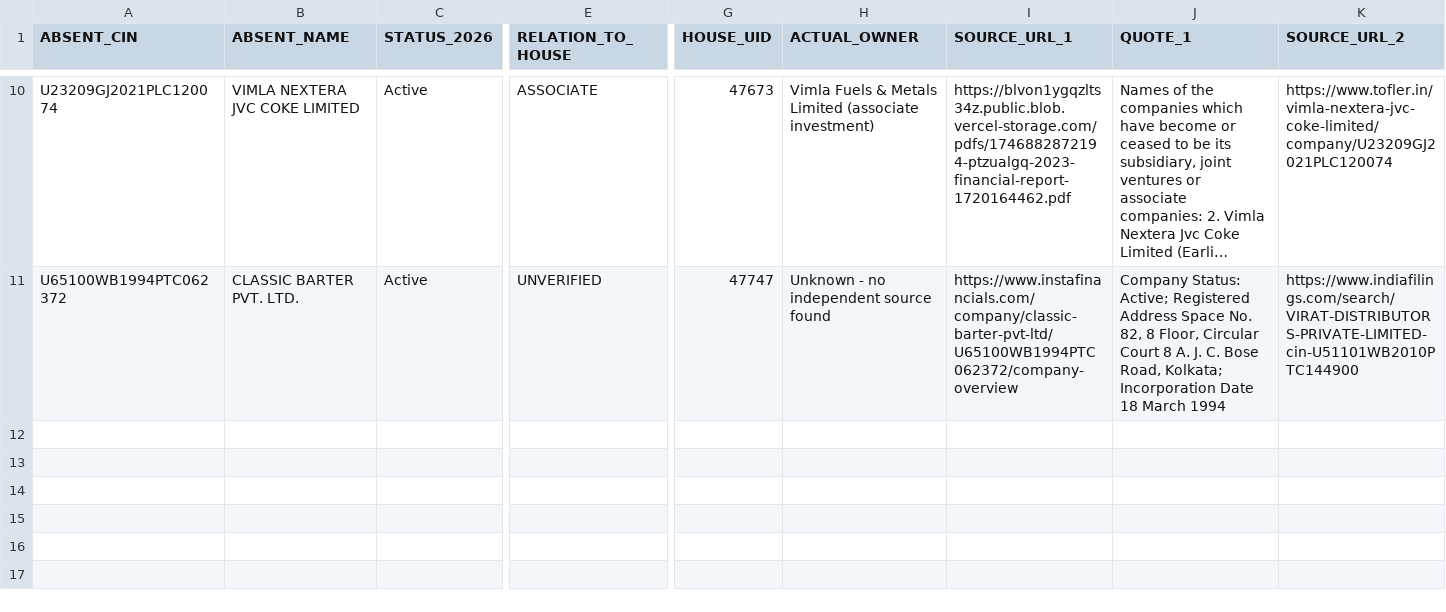
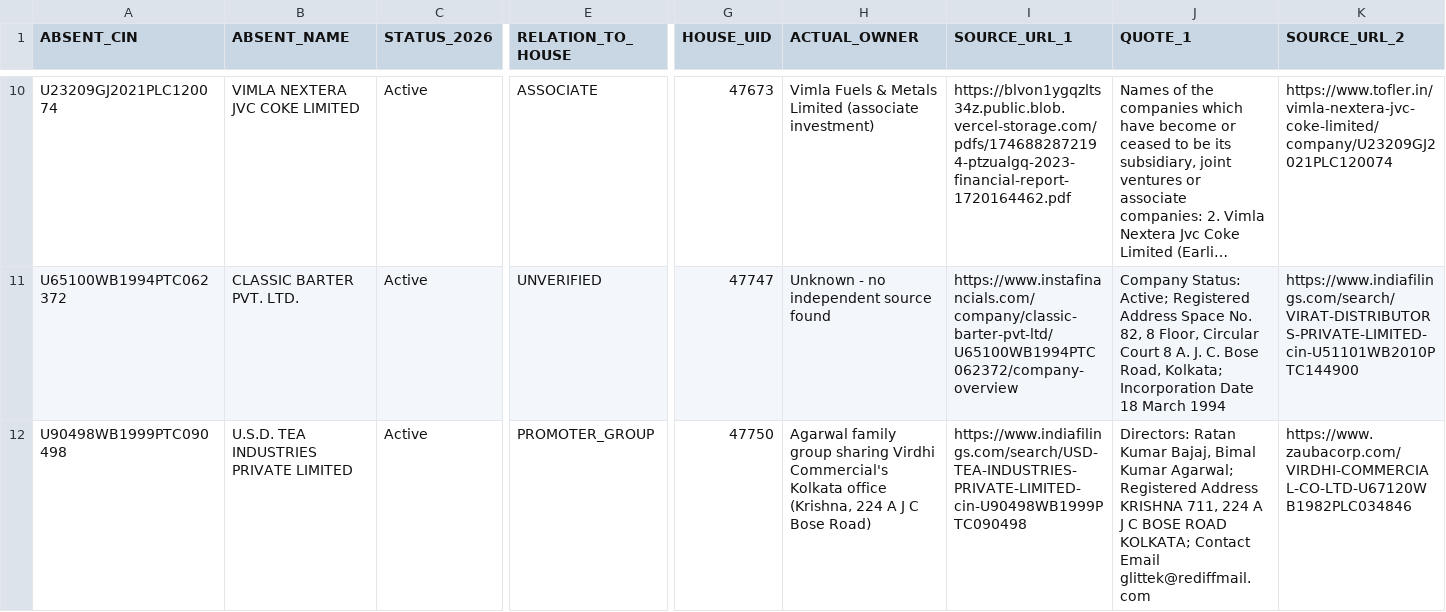
Before and after one commit to pavithra610-cell/claude, a CSV file: A3_ABSENT_LANE/cloud_blocks/BLOCK067_OUTPUT.csv, drawn as a sheet; only a part is shown, gaps mark what is left out; long unchanged cells end in …; rows hold the shown columns only; the diff covers the shown part only; the diff names each change by its address in the sheet, - before the commit and + after, or states it on an @@ line.

```diff
--- a/A3_ABSENT_LANE/cloud_blocks/BLOCK067_OUTPUT.csv
+++ b/A3_ABSENT_LANE/cloud_blocks/BLOCK067_OUTPUT.csv
+row 12: U90498WB1999PTC090498 | U.S.D. TEA INDUSTRIES PRIVATE LIMITED | Active | PROMOTER_GROUP | 47750 | Agarwal family group sharing Virdhi Commercial's Kolkata office (Krishna, 224 A J C Bose Road) | https://www.indiafilings.com/search/USD-TEA-INDUSTRIES-PRIVATE-LIMITED-cin-U90498WB1999PTC090498 | Directors: Ratan Kumar Bajaj, Bimal Kumar Agarwal; Registered Address KRISHNA 711, 224 A J C BOSE ROAD KOLKATA; Contact Email glittek@rediffmail.com | https://www.zaubacorp.com/VIRDHI-COMMERCIAL-CO-LTD-U67120WB1982PLC034846
```
Also changed, not shown: 2 added rows elsewhere in this file, A3_ABSENT_LANE/cloud_blocks/BLOCK069_OUTPUT.csv, A3_ABSENT_LANE/cloud_blocks/BLOCK070_OUTPUT.csv, 4 other files.
